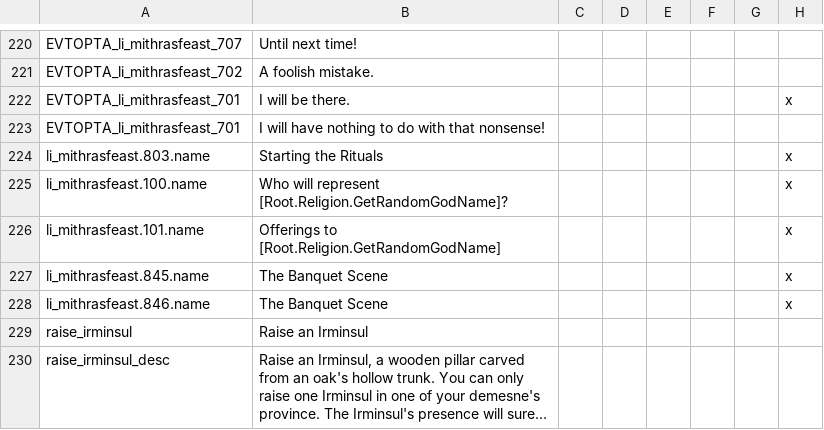
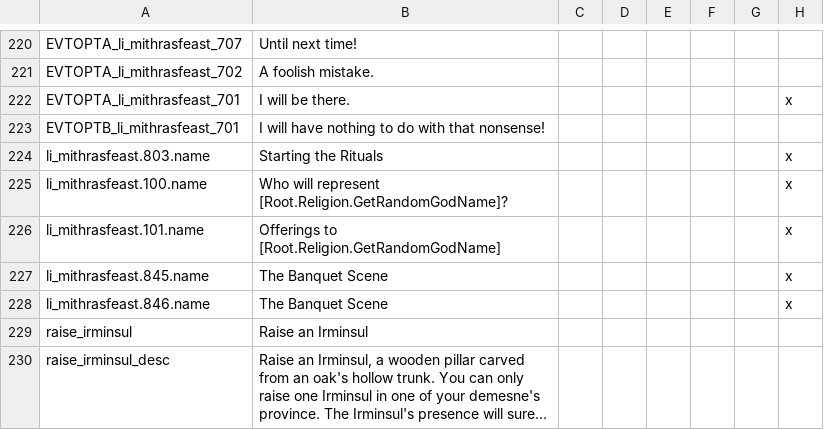
Before and after one commit to preslavb/lux-invicta-repository, a CSV file: localisation/lux_trait_events.csv, drawn as a sheet; only a part is shown, gaps mark what is left out; long unchanged cells end in …; the diff names each change by its address in the sheet, - before the commit and + after, or states it on an @@ line.

```diff
--- a/localisation/lux_trait_events.csv
+++ b/localisation/lux_trait_events.csv
-A223: EVTOPTA_li_mithrasfeast_701
+A223: EVTOPTB_li_mithrasfeast_701
```
